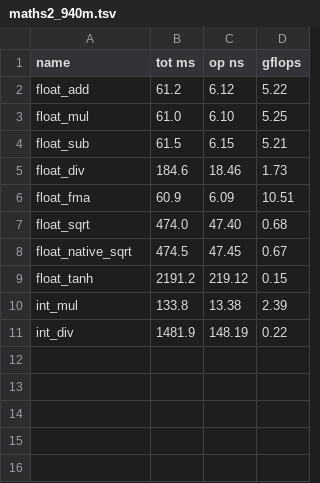
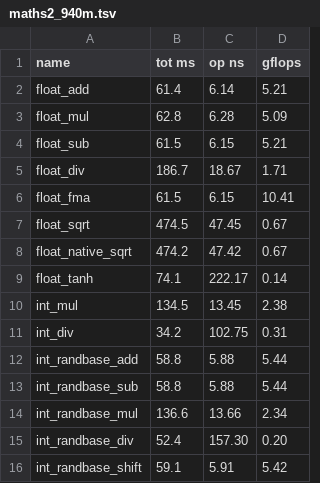
Before and after one commit to hughperkins/gpu-experiments, a TSV file: results/maths2_940m.tsv, drawn as a sheet.

Commit message:
add int add,sub,shift to maths2 experimetns

```diff
--- a/results/maths2_940m.tsv
+++ b/results/maths2_940m.tsv
@@ -1,11 +1,16 @@
 name	tot ms	op ns	gflops
-float_add 	61.2	6.12	5.22
-float_mul 	61.0	6.10	5.25
+float_add 	61.4	6.14	5.21
+float_mul 	62.8	6.28	5.09
 float_sub 	61.5	6.15	5.21
-float_div 	184.6	18.46	1.73
-float_fma 	60.9	6.09	10.51
-float_sqrt	474.0	47.40	0.68
-float_native_sqrt	474.5	47.45	0.67
-float_tanh	2191.2	219.12	0.15
-int_mul   	133.8	13.38	2.39
-int_div   	1481.9	148.19	0.22
+float_div 	186.7	18.67	1.71
+float_fma 	61.5	6.15	10.41
+float_sqrt	474.5	47.45	0.67
+float_native_sqrt	474.2	47.42	0.67
+float_tanh	74.1	222.17	0.14
+int_mul   	134.5	13.45	2.38
+int_div   	34.2	102.75	0.31
+int_randbase_add	58.8	5.88	5.44
+int_randbase_sub	58.8	5.88	5.44
+int_randbase_mul	136.6	13.66	2.34
+int_randbase_div	52.4	157.30	0.20
+int_randbase_shift	59.1	5.91	5.42
```
Also changed, not shown: 3 other files.
